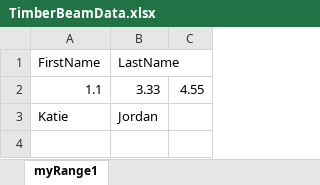
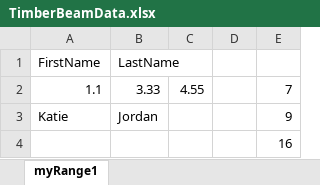
Before and after one commit to zsyed/TimberBeamCalculator, an Excel workbook: TimberBeamCalculator/TimberBeamData.xlsx, sheet myRange1, drawn as a sheet; values as stored, in another font and other column widths than the file's, no borders; the diff names each change by its address in the sheet, - before the commit and + after, or states it on an @@ line.

Commit message:
added 2 number additions in excel.

```diff
--- a/TimberBeamCalculator/TimberBeamData.xlsx (sheet myRange1)
+++ b/TimberBeamCalculator/TimberBeamData.xlsx (sheet myRange1)
+column D, empty
+column E, rows 2-3: 7 | 9
+row 4:  |  |  |  | 16
```
Also changed, not shown: 1 other file.
